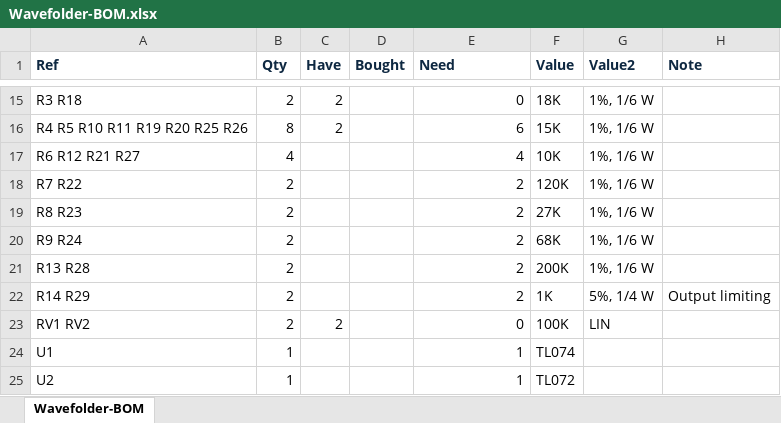
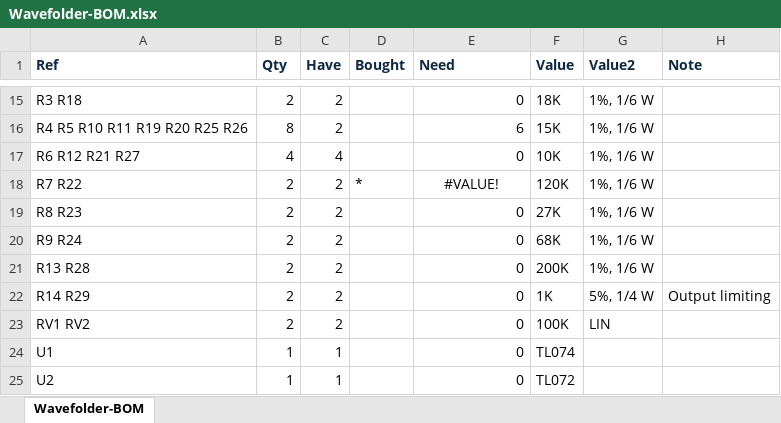
Before and after one commit to Len42/Synth, an Excel workbook: modules/Wavefolder/Wavefolder-BOM.xlsx, sheet Wavefolder-BOM, drawn as a sheet; only a part is shown, gaps mark what is left out; values as stored, in another font and other column widths than the file's, no borders; conditional formats not drawn; the diff names each change by its address in the sheet, - before the commit and + after, or states it on an @@ line.

Commit message:
Munger re-design - BOM - wip

```diff
--- a/modules/Wavefolder/Wavefolder-BOM.xlsx (sheet Wavefolder-BOM)
+++ b/modules/Wavefolder/Wavefolder-BOM.xlsx (sheet Wavefolder-BOM)
-C17 (Have): (empty)
+C17 (Have): 4
-E17 (Need): 4
+E17 (Need): 0
-C18:C22 (Have): (empty)
+C18:C22 (Have): 2
-D18 (Bought): (empty)
+D18 (Bought): *
-E18 (Need): 2
+E18 (Need): #VALUE!
-E18 alignment: right
+E18 alignment: center
-E19:E22 (Need): 2
+E19:E22 (Need): 0
-C24:C25 (Have): (empty)
+C24:C25 (Have): 1
-E24:E25 (Need): 1
+E24:E25 (Need): 0
```
